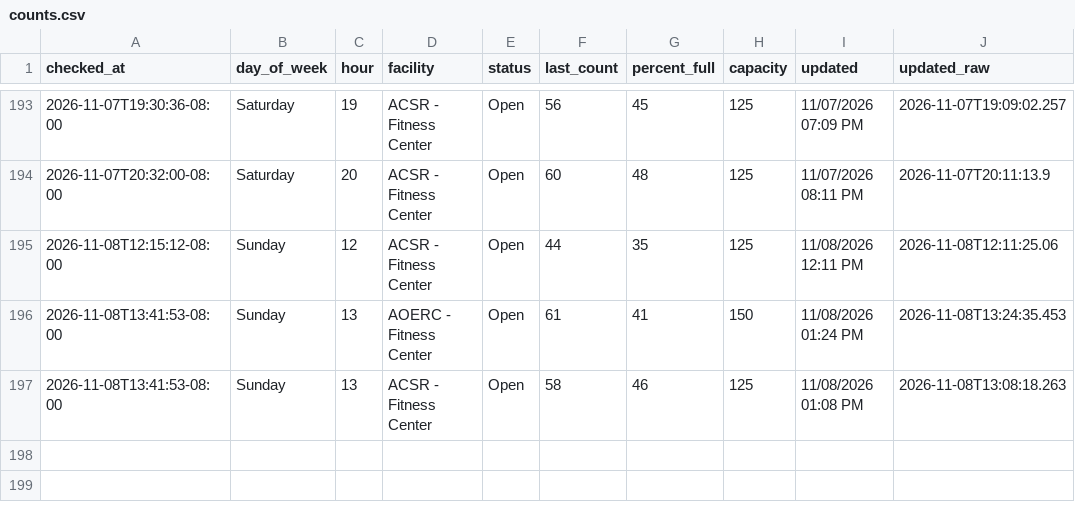
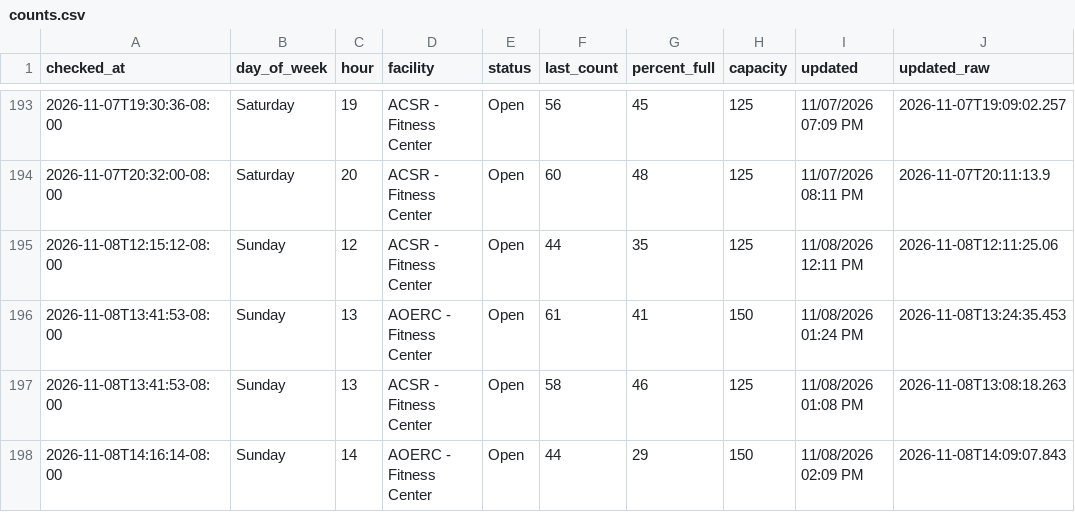
Before and after one commit to allmankm/gym-tracker, a CSV file: data/counts.csv, drawn as a sheet; only a part is shown, gaps mark what is left out; the diff names each change by its address in the sheet, - before the commit and + after, or states it on an @@ line.

```diff
--- a/data/counts.csv
+++ b/data/counts.csv
+row 198: 2026-11-08T14:16:14-08:00 | Sunday | 14 | AOERC - Fitness Center | Open | 44 | 29 | 150 | 11/08/2026 02:09 PM | 2026-11-08T14:09:07.843
```
